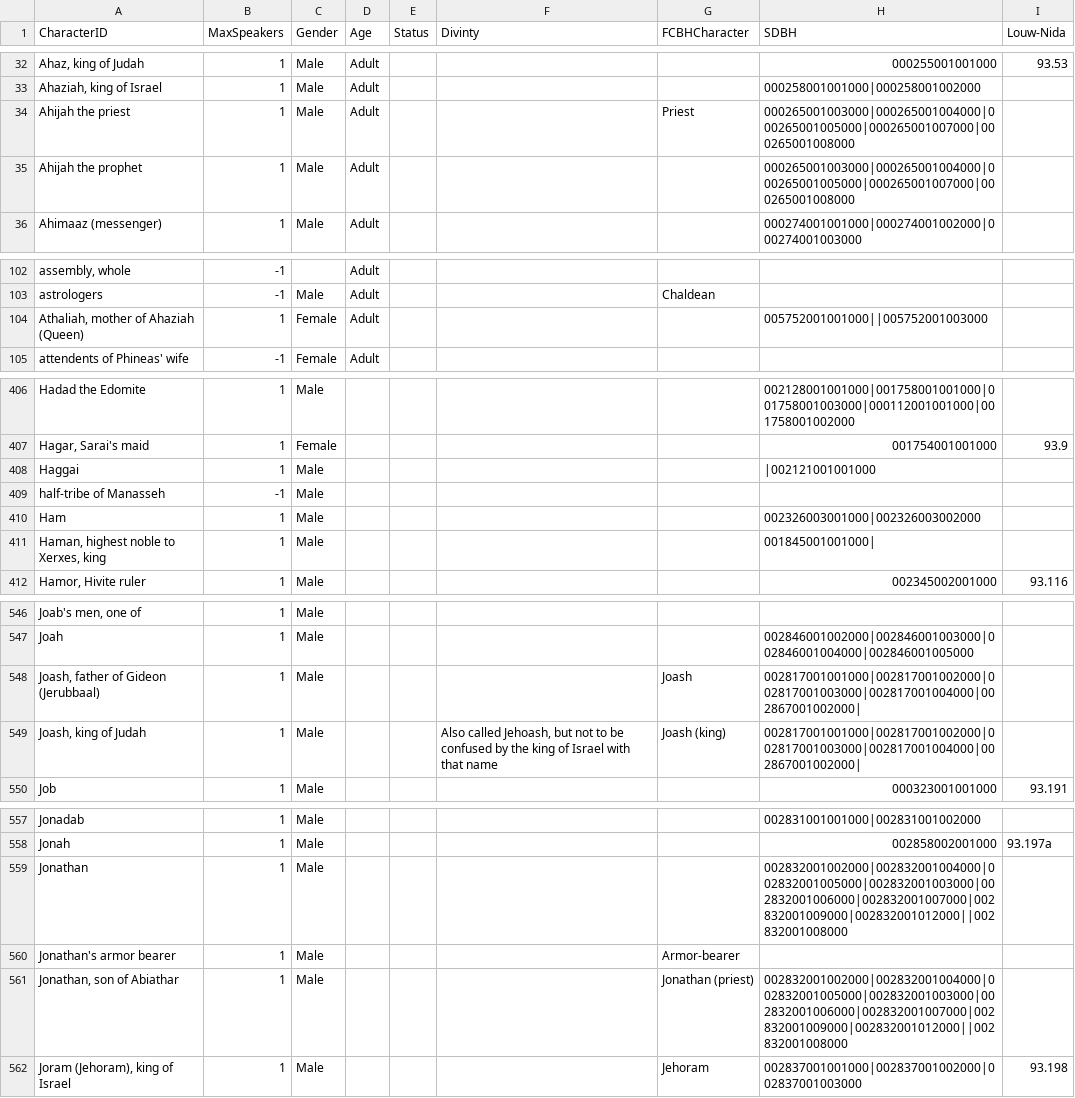
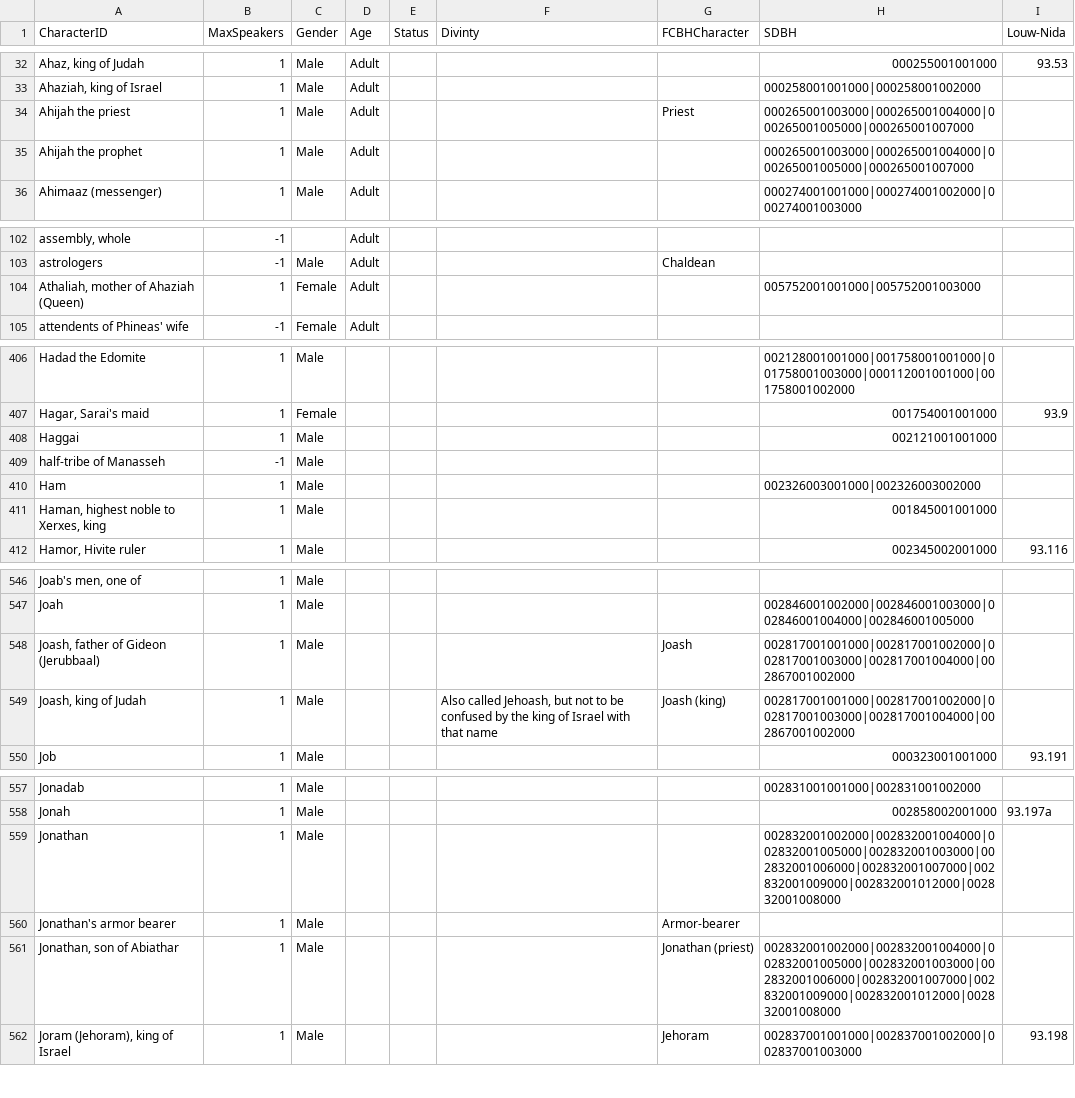
Before and after one commit to Clear-Bible/speaker-quotations, a TSV file: tsv/character_detail.semantic_data.tsv, drawn as a sheet; only a part is shown, gaps mark what is left out; the diff covers the shown part only.

```diff
--- a/tsv/character_detail.semantic_data.tsv
+++ b/tsv/character_detail.semantic_data.tsv
@@ -33,4 +33,4 @@ Ahaz, king of Judah	1	Male	Adult	 	 	 	000255001001000	93.53
 Ahaziah, king of Israel	1	Male	Adult	 	 	 	000258001001000|000258001002000	
-Ahijah the priest	1	Male	Adult	 	 	Priest	000265001003000|000265001004000|000265001005000|000265001007000|000265001008000	
-Ahijah the prophet	1	Male	Adult	 	 	 	000265001003000|000265001004000|000265001005000|000265001007000|000265001008000	
+Ahijah the priest	1	Male	Adult	 	 	Priest	000265001003000|000265001004000|000265001005000|000265001007000	
+Ahijah the prophet	1	Male	Adult	 	 	 	000265001003000|000265001004000|000265001005000|000265001007000	
 Ahimaaz (messenger)	1	Male	Adult	 	 	 	000274001001000|000274001002000|000274001003000	
@@ -103,3 +103,3 @@ assembly, whole	-1	 	Adult
 astrologers	-1	Male	Adult	 	 	Chaldean	 	
-Athaliah, mother of Ahaziah (Queen)	1	Female	Adult	 	 	 	005752001001000||005752001003000	
+Athaliah, mother of Ahaziah (Queen)	1	Female	Adult	 	 	 	005752001001000|005752001003000	
 attendents of Phineas' wife	-1	Female	Adult	 	 	 	 	
@@ -407,6 +407,6 @@ Hadad the Edomite	1	Male	 	 	 	 	002128001001000|001758001001000|001758001003000
 Hagar, Sarai's maid	1	Female	 	 	 	 	001754001001000	93.9
-Haggai	1	Male	 	 	 	 	|002121001001000	
+Haggai	1	Male	 	 	 	 	002121001001000	
 half-tribe of Manasseh	-1	Male	 	 	 	 	 	
 Ham	1	Male	 	 	 	 	002326003001000|002326003002000	
-Haman, highest noble to Xerxes, king	1	Male	 	 	 	 	001845001001000|	
+Haman, highest noble to Xerxes, king	1	Male	 	 	 	 	001845001001000	
 Hamor, Hivite ruler	1	Male	 	 	 	 	002345002001000	93.116
@@ -547,4 +547,4 @@ Joab's men, one of	1	Male
 Joah	1	Male	 	 	 	 	002846001002000|002846001003000|002846001004000|002846001005000	
-Joash, father of Gideon (Jerubbaal)	1	Male	 	 	 	Joash	002817001001000|002817001002000|002817001003000|002817001004000|002867001002000|	
-Joash, king of Judah	1	Male	 	 	Also called Jehoash, but not to be confused by the king of Israel with that name	Joash (king)	002817001001000|002817001002000|002817001003000|002817001004000|002867001002000|	
+Joash, father of Gideon (Jerubbaal)	1	Male	 	 	 	Joash	002817001001000|002817001002000|002817001003000|002817001004000|002867001002000	
+Joash, king of Judah	1	Male	 	 	Also called Jehoash, but not to be confused by the king of Israel with that name	Joash (king)	002817001001000|002817001002000|002817001003000|002817001004000|002867001002000	
 Job	1	Male	 	 	 	 	000323001001000	93.191
@@ -558,5 +558,5 @@ Jonadab	1	Male	 	 	 	 	002831001001000|002831001002000
 Jonah	1	Male	 	 	 	 	002858002001000	93.197a
-Jonathan	1	Male	 	 	 	 	002832001002000|002832001004000|002832001005000|002832001003000|002832001006000|002832001007000|002832001009000|002832001012000||002832001008000	
+Jonathan	1	Male	 	 	 	 	002832001002000|002832001004000|002832001005000|002832001003000|002832001006000|002832001007000|002832001009000|002832001012000|002832001008000	
 Jonathan's armor bearer	1	Male	 	 	 	Armor-bearer	 	
-Jonathan, son of Abiathar	1	Male	 	 	 	Jonathan (priest)	002832001002000|002832001004000|002832001005000|002832001003000|002832001006000|002832001007000|002832001009000|002832001012000||002832001008000	
+Jonathan, son of Abiathar	1	Male	 	 	 	Jonathan (priest)	002832001002000|002832001004000|002832001005000|002832001003000|002832001006000|002832001007000|002832001009000|002832001012000|002832001008000	
 Joram (Jehoram), king of Israel	1	Male	 	 	 	Jehoram	002837001001000|002837001002000|002837001003000	93.198
```
Also changed, not shown: 23 edited cells elsewhere in this file, 8 other files.
